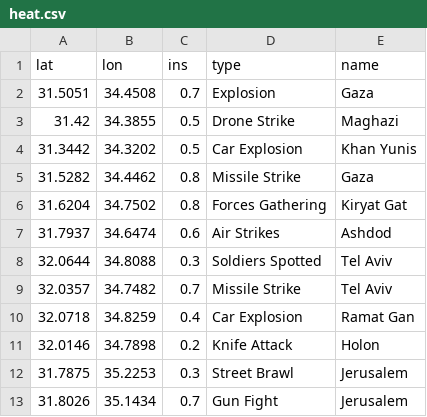
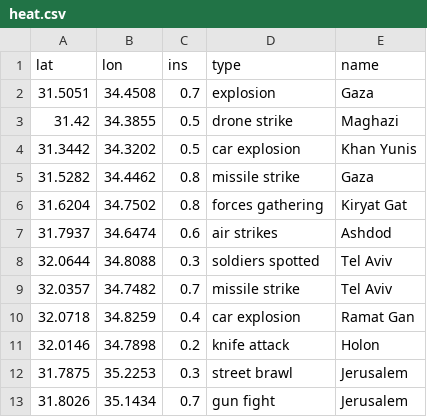
Before and after one commit to AndreiIulianMaftei/R139-Konstantin-map-added, a CSV file: public/heat.csv, drawn as a sheet.

```diff
--- a/public/heat.csv
+++ b/public/heat.csv
@@ -1,13 +1,13 @@
 lat,lon,ins,type,name
-31.5051,34.4508,0.7,Explosion,Gaza
-31.42,34.3855,0.5,Drone Strike,Maghazi
-31.3442,34.3202,0.5,Car Explosion,Khan Yunis
-31.5282,34.4462,0.8,Missile Strike,Gaza
-31.6204,34.7502,0.8,Forces Gathering,Kiryat Gat
-31.7937,34.6474,0.6,Air Strikes,Ashdod
-32.0644,34.8088,0.3,Soldiers Spotted,Tel Aviv
-32.0357,34.7482,0.7,Missile Strike,Tel Aviv
-32.0718,34.8259,0.4,Car Explosion,Ramat Gan
-32.0146,34.7898,0.2,Knife Attack,Holon
-31.7875,35.2253,0.3,Street Brawl,Jerusalem
-31.8026,35.1434,0.7,Gun Fight,Jerusalem
+31.5051,34.4508,0.7,explosion,Gaza
+31.42,34.3855,0.5,drone strike,Maghazi
+31.3442,34.3202,0.5,car explosion,Khan Yunis
+31.5282,34.4462,0.8,missile strike,Gaza
+31.6204,34.7502,0.8,forces gathering,Kiryat Gat
+31.7937,34.6474,0.6,air strikes,Ashdod
+32.0644,34.8088,0.3,soldiers spotted,Tel Aviv
+32.0357,34.7482,0.7,missile strike,Tel Aviv
+32.0718,34.8259,0.4,car explosion,Ramat Gan
+32.0146,34.7898,0.2,knife attack,Holon
+31.7875,35.2253,0.3,street brawl,Jerusalem
+31.8026,35.1434,0.7,gun fight,Jerusalem
```
Also changed, not shown: 29 other files.
